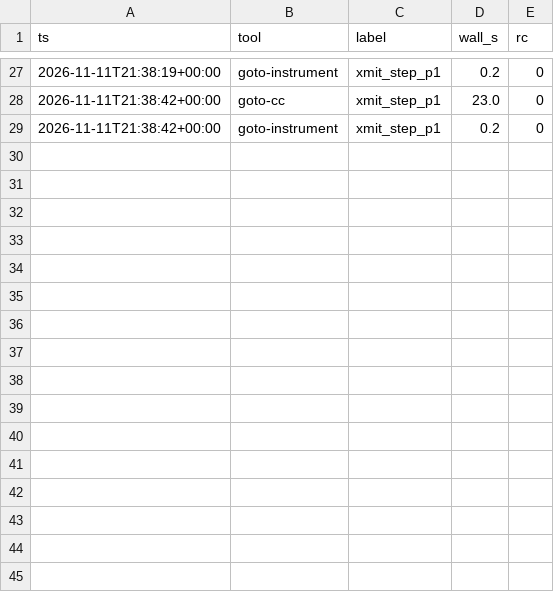
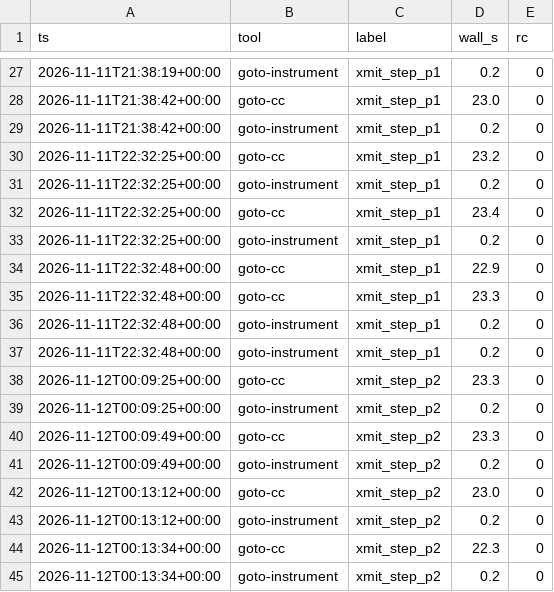
Before and after one commit to tautschnig/cbmc, a CSV file: integration/linux/scan/amzn-drivers/proof/metrics/tool-runs.csv, drawn as a sheet; only a part is shown, gaps mark what is left out.

```diff
--- a/integration/linux/scan/amzn-drivers/proof/metrics/tool-runs.csv
+++ b/integration/linux/scan/amzn-drivers/proof/metrics/tool-runs.csv
@@ -29 +29,17 @@ ts,tool,label,wall_s,rc
 2026-11-11T21:38:42+00:00,goto-instrument,xmit_step_p1,0.2,0
+2026-11-11T22:32:25+00:00,goto-cc,xmit_step_p1,23.2,0
+2026-11-11T22:32:25+00:00,goto-instrument,xmit_step_p1,0.2,0
+2026-11-11T22:32:25+00:00,goto-cc,xmit_step_p1,23.4,0
+2026-11-11T22:32:25+00:00,goto-instrument,xmit_step_p1,0.2,0
+2026-11-11T22:32:48+00:00,goto-cc,xmit_step_p1,22.9,0
+2026-11-11T22:32:48+00:00,goto-cc,xmit_step_p1,23.3,0
+2026-11-11T22:32:48+00:00,goto-instrument,xmit_step_p1,0.2,0
+2026-11-11T22:32:48+00:00,goto-instrument,xmit_step_p1,0.2,0
+2026-11-12T00:09:25+00:00,goto-cc,xmit_step_p2,23.3,0
+2026-11-12T00:09:25+00:00,goto-instrument,xmit_step_p2,0.2,0
+2026-11-12T00:09:49+00:00,goto-cc,xmit_step_p2,23.3,0
+2026-11-12T00:09:49+00:00,goto-instrument,xmit_step_p2,0.2,0
+2026-11-12T00:13:12+00:00,goto-cc,xmit_step_p2,23.0,0
+2026-11-12T00:13:12+00:00,goto-instrument,xmit_step_p2,0.2,0
+2026-11-12T00:13:34+00:00,goto-cc,xmit_step_p2,22.3,0
+2026-11-12T00:13:34+00:00,goto-instrument,xmit_step_p2,0.2,0
```
Also changed, not shown: integration/linux/scan/amzn-drivers/proof/metrics/activity.csv, integration/linux/scan/amzn-drivers/proof/metrics/cbmc-runs.csv, 2 other files.
